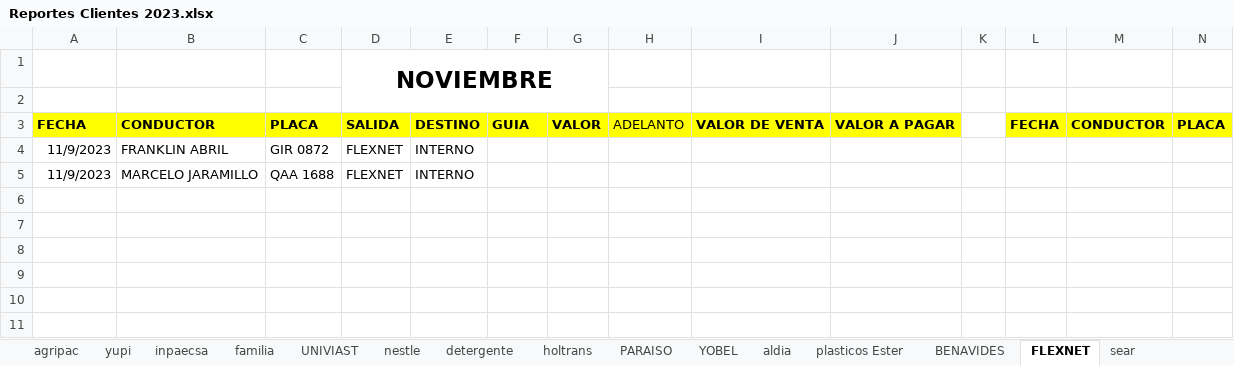
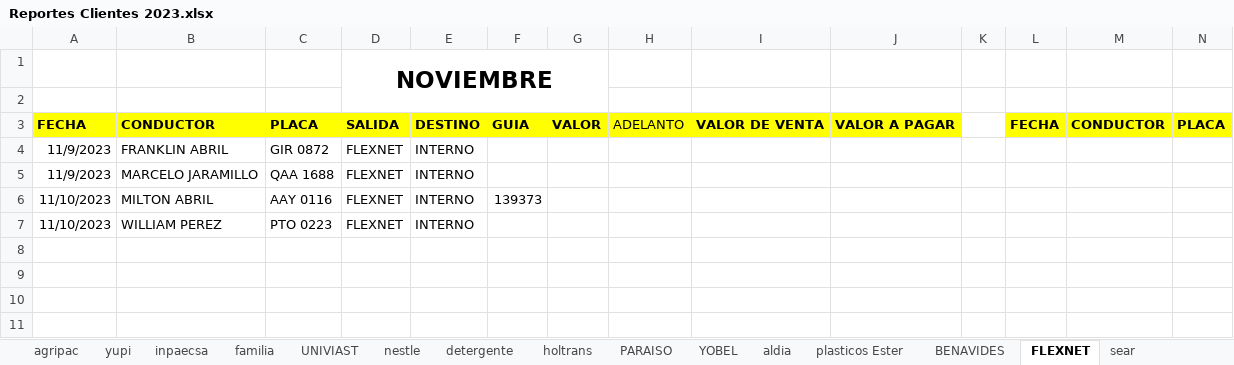
Before and after one commit to ABRILTRANS/OFICINA, an Excel workbook: DOC 2023/Reportes Clientes 2023.xlsx, sheet FLEXNET, drawn as a sheet; only a part is shown; values as stored, in another font and other column widths than the file's, no borders; rows hold the shown columns only; the diff names each change by its address in the sheet, - before the commit and + after, or states it on an @@ line.

```diff
--- a/DOC 2023/Reportes Clientes 2023.xlsx (sheet FLEXNET)
+++ b/DOC 2023/Reportes Clientes 2023.xlsx (sheet FLEXNET)
-row 6: (empty)
+row 6: 11/10/2023 | MILTON ABRIL | AAY 0116 | FLEXNET | INTERNO | 139373
-row 7: (empty)
+row 7: 11/10/2023 | WILLIAM PEREZ | PTO 0223 | FLEXNET | INTERNO
```
Also changed, not shown: sheet PARAISO, sheet yupi.
